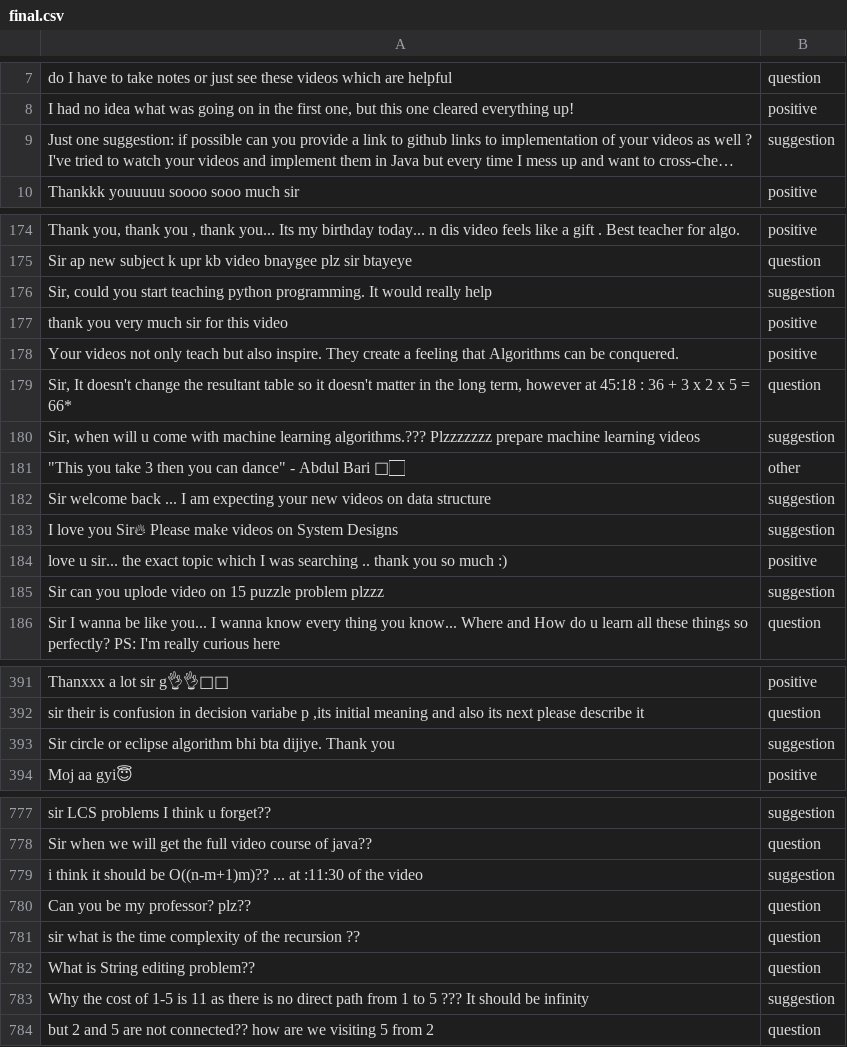
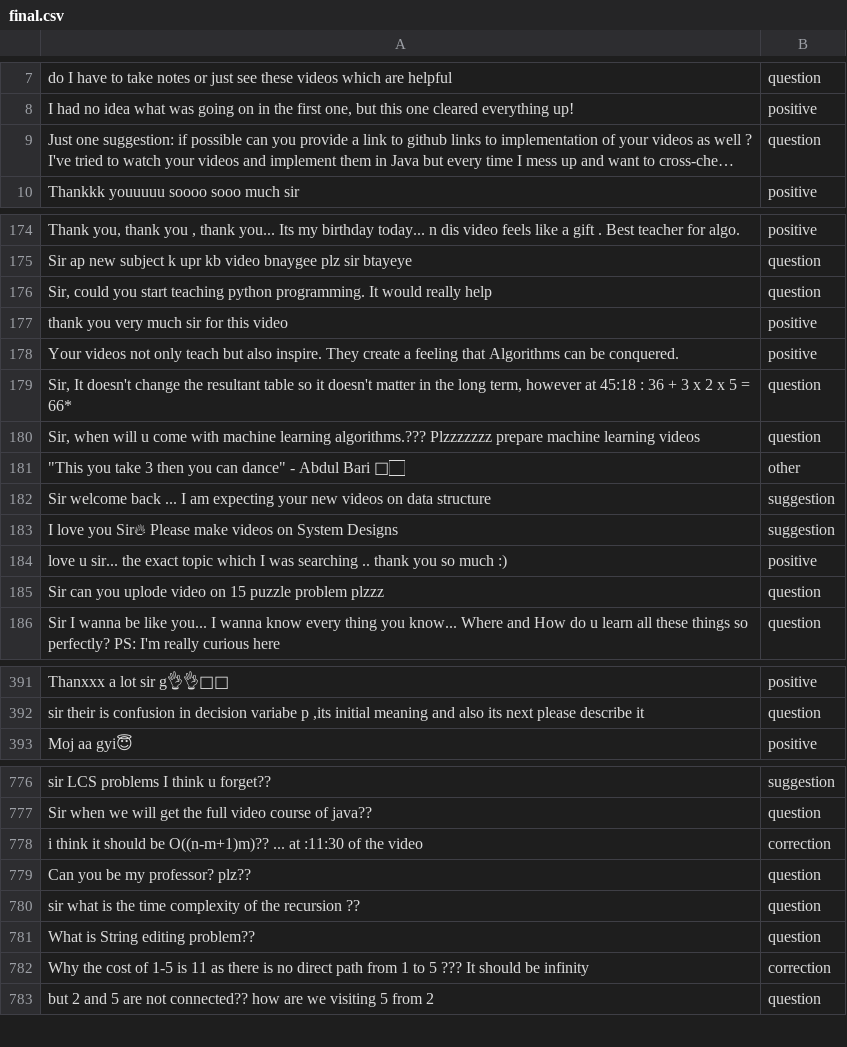
Before and after one commit to Rhitabrat/youtube-comments-categorization, a CSV file: Scrapper/final.csv, drawn as a sheet; only a part is shown, gaps mark what is left out; long unchanged cells end in …; removed rows and columns are numbered as before the commit, all else as after; the diff covers the shown part only; the diff names each change by its address in the sheet, - before the commit and + after, or states it on an @@ line.

```diff
--- a/Scrapper/final.csv
+++ b/Scrapper/final.csv
-B9: suggestion
+B9: question
-B176: suggestion
+B176: question
-B180: suggestion
+B180: question
-B185: suggestion
+B185: question
-row 393: Sir circle or eclipse algorithm bhi bta dijiye. Thank you | suggestion
-B778: suggestion
+B778: correction
-B782: suggestion
+B782: correction
```
Also changed, not shown: 14 edited cells elsewhere in this file, 2 other files.
